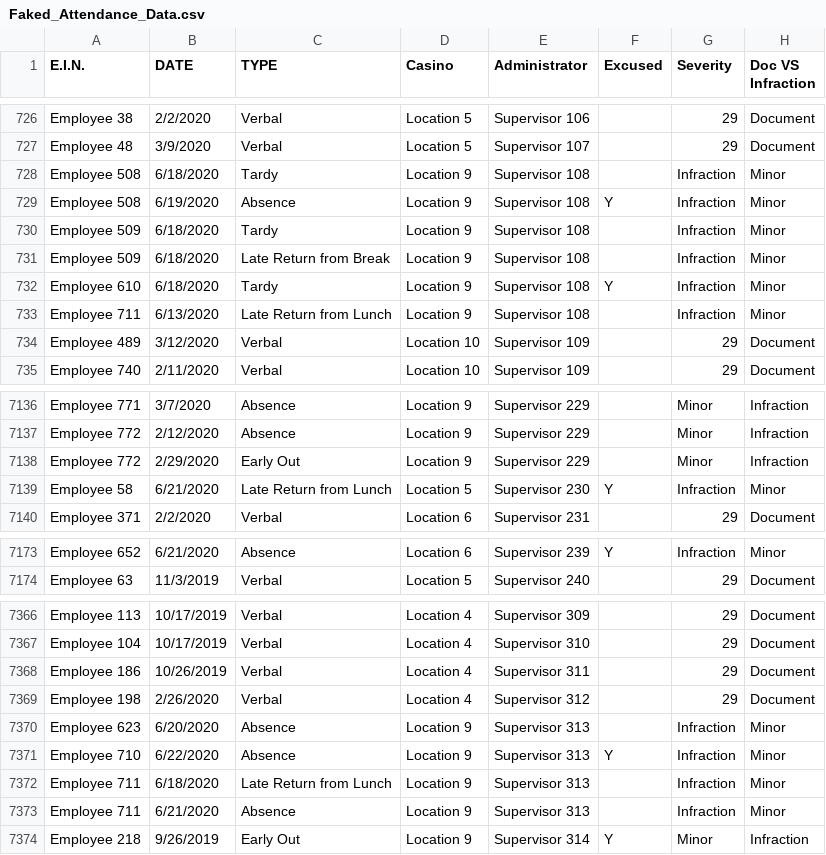
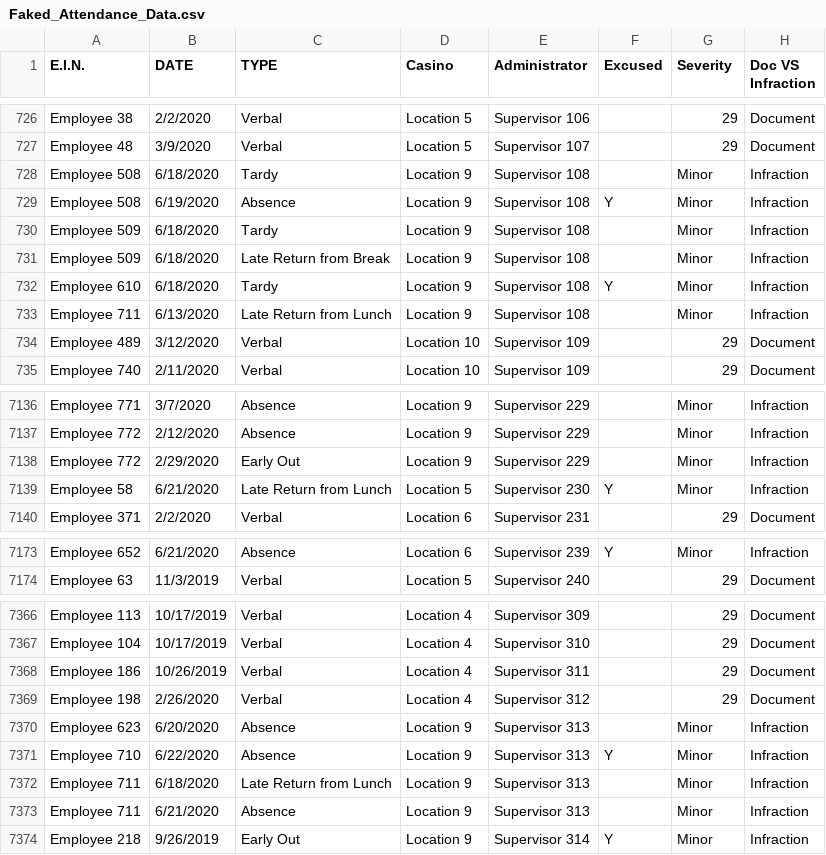
Before and after one commit to Danne-Paredes/Web-Design-Challenge, a CSV file: Resources/Faked_Attendance_Data.csv, drawn as a sheet; only a part is shown, gaps mark what is left out; the diff covers the shown part only; the diff names each change by its address in the sheet, - before the commit and + after, or states it on an @@ line.

```diff
--- a/Resources/Faked_Attendance_Data.csv
+++ b/Resources/Faked_Attendance_Data.csv
-G728:G733 (Severity): Infraction
+G728:G733 (Severity): Minor
-H728:H733 (Doc VS Infraction): Minor
+H728:H733 (Doc VS Infraction): Infraction
-G7139 (Severity): Infraction
+G7139 (Severity): Minor
-H7139 (Doc VS Infraction): Minor
+H7139 (Doc VS Infraction): Infraction
-G7173 (Severity): Infraction
+G7173 (Severity): Minor
-H7173 (Doc VS Infraction): Minor
+H7173 (Doc VS Infraction): Infraction
-G7370:G7373 (Severity): Infraction
+G7370:G7373 (Severity): Minor
-H7370:H7373 (Doc VS Infraction): Minor
+H7370:H7373 (Doc VS Infraction): Infraction
```
Also changed, not shown: 54 edited cells elsewhere in this file, 29 other files.
